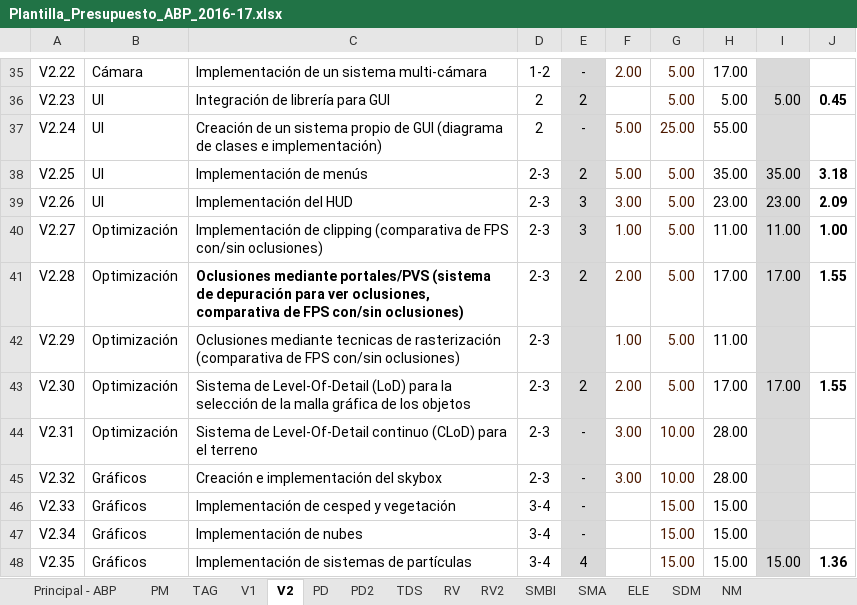
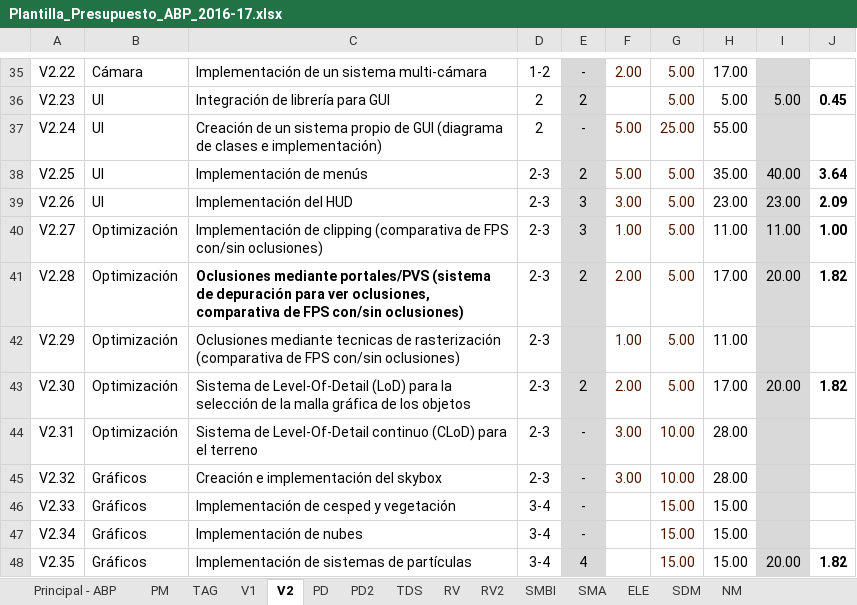
Before and after one commit to ABPMultimediaUA/code, an Excel workbook: ENTREGA/HITO0/Plantilla_Presupuesto_ABP_2016-17.xlsx, sheet V2, drawn as a sheet; only a part is shown, gaps mark what is left out; values as stored, in another font and other column widths than the file's, no borders; conditional formats not drawn; the diff covers the shown part only; the diff names each change by its address in the sheet, - before the commit and + after, or states it on an @@ line.

```diff
--- a/ENTREGA/HITO0/Plantilla_Presupuesto_ABP_2016-17.xlsx (sheet V2)
+++ b/ENTREGA/HITO0/Plantilla_Presupuesto_ABP_2016-17.xlsx (sheet V2)
-I38: 35.00
+I38: 40.00
-J38: 3.18
+J38: 3.64
-I41: 17.00
+I41: 20.00
-J41: 1.55
+J41: 1.82
-I43: 17.00
+I43: 20.00
-J43: 1.55
+J43: 1.82
-I48: 15.00
+I48: 20.00
-J48: 1.36
+J48: 1.82
```
Also changed, not shown: 1 added row, 1 removed row and 23 edited cells elsewhere in this sheet.
